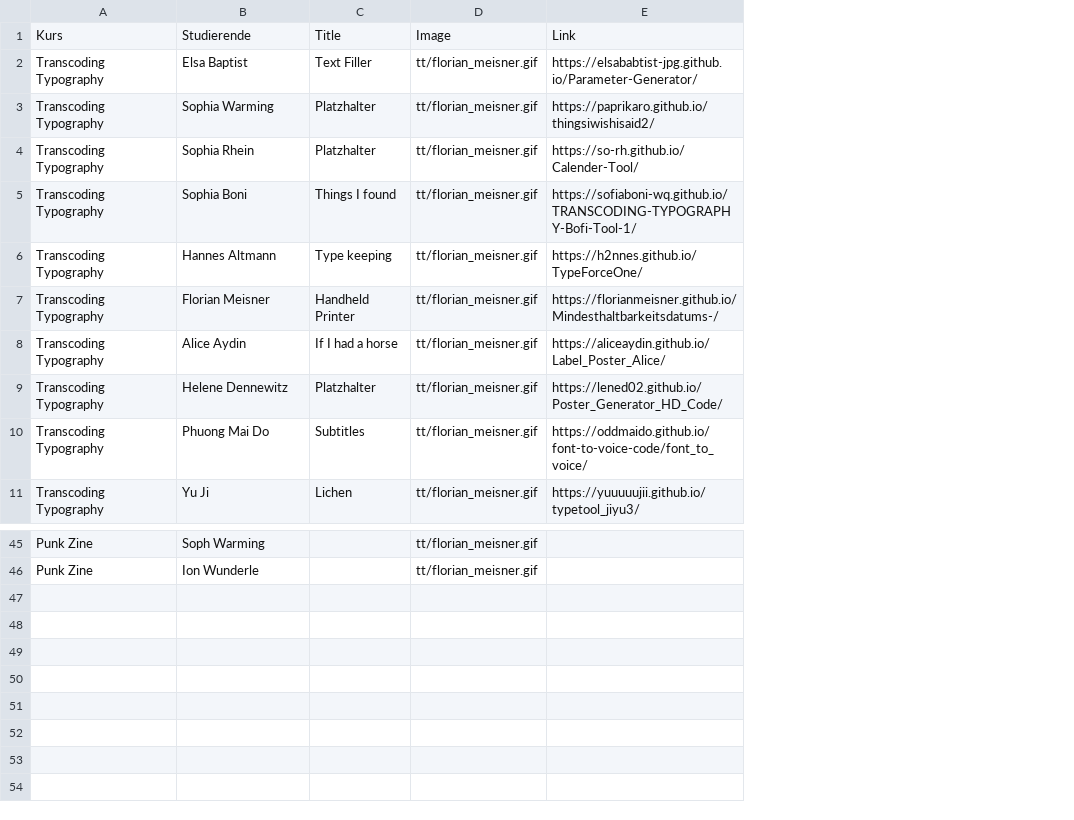
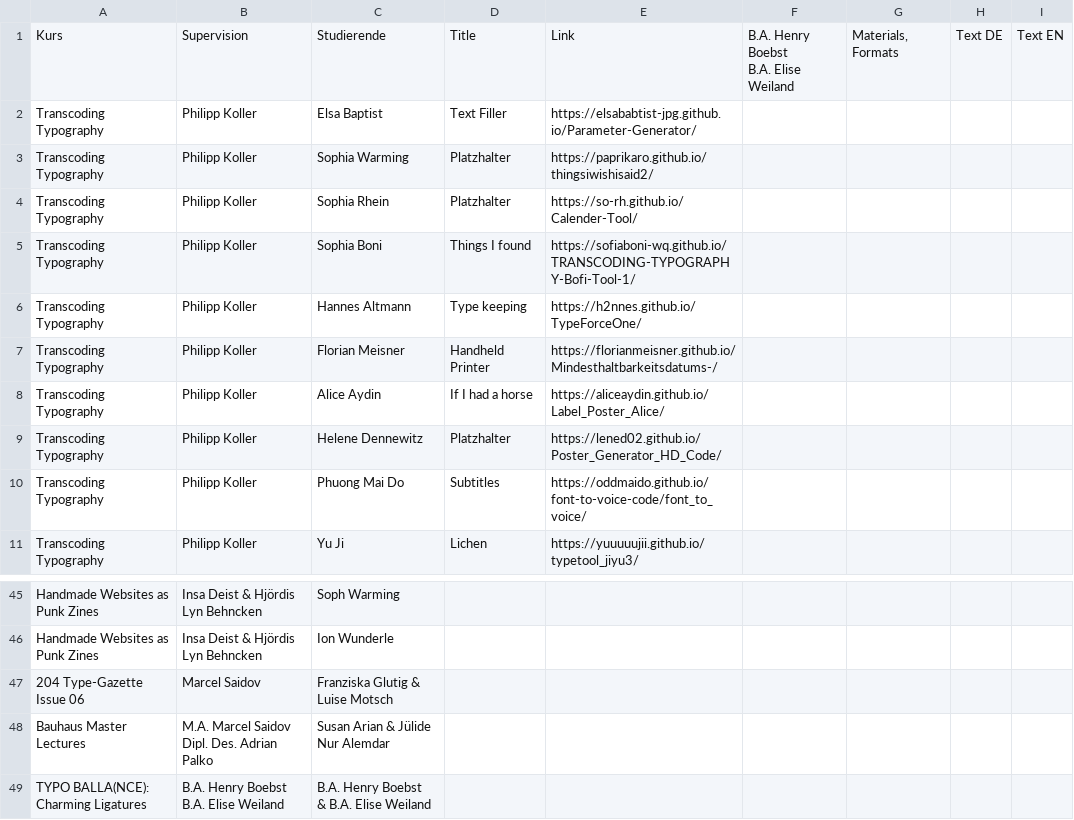
Before and after one commit to BURROO/bauhaus-typo, a CSV file: public/bauhaus-typo-studis.csv, drawn as a sheet; only a part is shown, gaps mark what is left out; removed rows and columns are numbered as before the commit, all else as after; ↵ is a line break in a cell; the diff covers the shown part only; the diff names each change by its address in the sheet, - before the commit and + after, or states it on an @@ line.

Commit message:
Update the website

```diff
--- a/public/bauhaus-typo-studis.csv
+++ b/public/bauhaus-typo-studis.csv
+column B, rows 1-11: Supervision | Philipp Koller | Philipp Koller | Philipp Koller | Philipp Koller | Philipp Koller | Philipp Koller | Philipp Koller | Philipp Koller | Philipp Koller | Philipp Koller; rows 45-46: Insa Deist & Hjördis Lyn Behncken | Insa Deist & Hjördis Lyn Behncken
-column D, rows 1-11: Image | tt/florian_meisner.gif | tt/florian_meisner.gif | tt/florian_meisner.gif | tt/florian_meisner.gif | tt/florian_meisner.gif | tt/florian_meisner.gif | tt/florian_meisner.gif | tt/florian_meisner.gif | tt/florian_meisner.gif | tt/florian_meisner.gif; rows 45-46: tt/florian_meisner.gif | tt/florian_meisner.gif
+column F, row 1: B.A. Henry Boebst ↵ B.A. Elise Weiland
+column G, row 1: Materials, Formats
+column H, row 1: Text DE
+column I, row 1: Text EN
-A45:A46: Punk Zine
+A45:A46: Handmade Websites as Punk Zines
+row 47: 204 Type-Gazette Issue 06 | Marcel Saidov | Franziska Glutig & Luise Motsch
+row 48: Bauhaus Master Lectures | M.A. Marcel Saidov ↵ Dipl. Des. Adrian Palko | Susan Arian & Jülide Nur Alemdar
+row 49: TYPO BALLA(NCE): Charming Ligatures | B.A. Henry Boebst ↵ B.A. Elise Weiland | B.A. Henry Boebst ↵ & B.A. Elise Weiland
```
Also changed, not shown: 28 edited cells elsewhere in this file, 6 other files.
